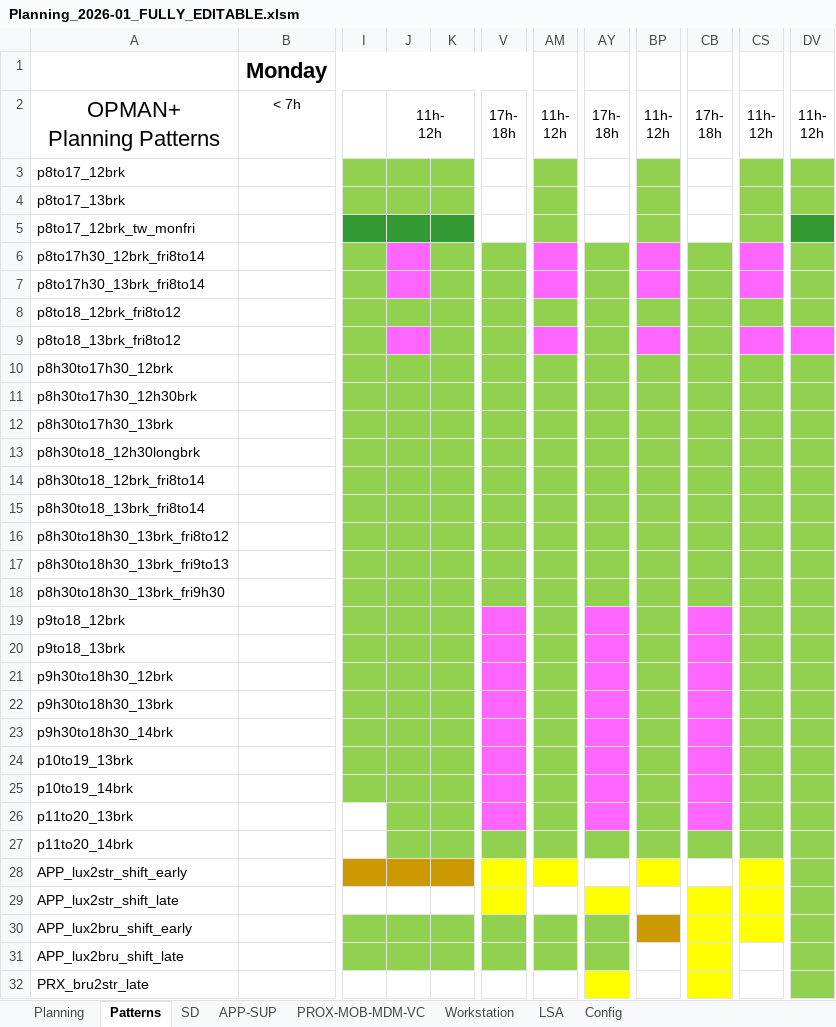
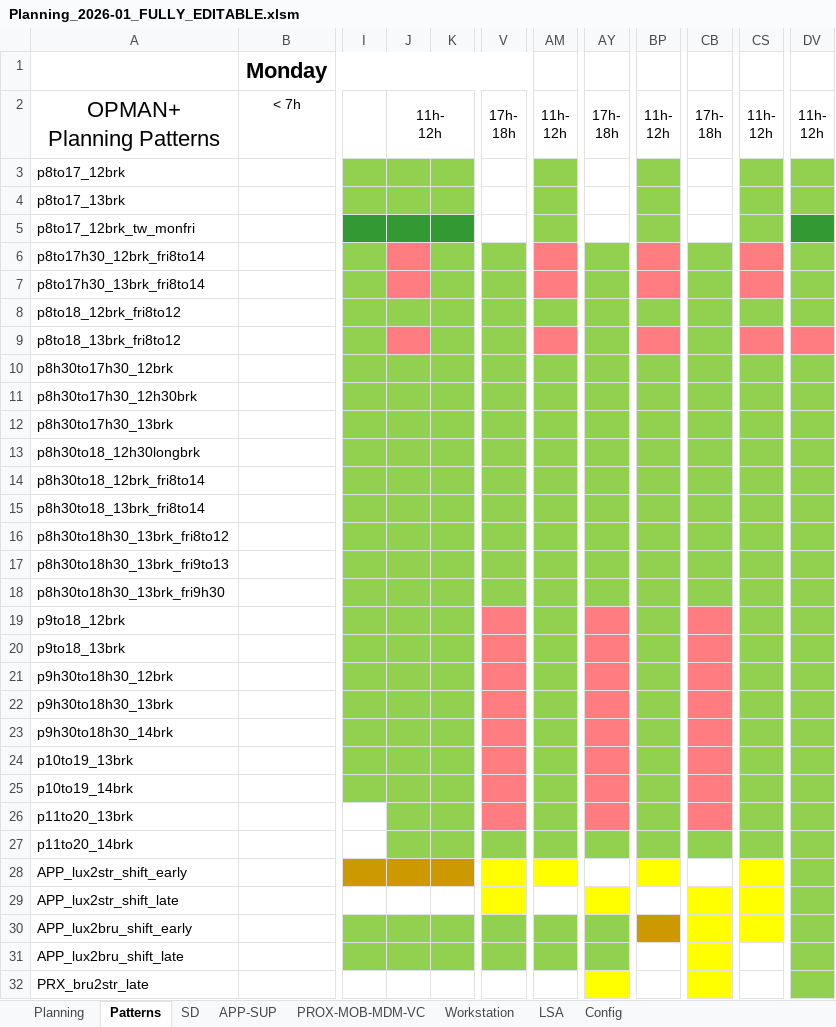
Before and after one commit to antoleod/Plan, an Excel workbook: Planning_2026-01_FULLY_EDITABLE.xlsm, sheet Patterns, drawn as a sheet; only a part is shown, gaps mark what is left out; values as stored, in another font and other column widths than the file's, no borders; conditional formats not drawn; 1 other sheet too large or unreadable and not compared; the diff names each change by its address in the sheet, - before the commit and + after, or states it on an @@ line.

```diff
--- a/Planning_2026-01_FULLY_EDITABLE.xlsm (sheet Patterns)
+++ b/Planning_2026-01_FULLY_EDITABLE.xlsm (sheet Patterns)
@@ J6:J7 fill: #FF66FF → #FF7C80, text colour: #FF66FF → #FF7C80 @@
@@ AM6:AM7 fill: #FF66FF → #FF7C80, text colour: #FF66FF → #FF7C80 @@
@@ BP6:BP7 fill: #FF66FF → #FF7C80, text colour: #FF66FF → #FF7C80 @@
@@ CS6:CS7 fill: #FF66FF → #FF7C80, text colour: #FF66FF → #FF7C80 @@
@@ J9 fill: #FF66FF → #FF7C80, text colour: #FF66FF → #FF7C80 @@
@@ AM9 fill: #FF66FF → #FF7C80, text colour: #FF66FF → #FF7C80 @@
@@ BP9 fill: #FF66FF → #FF7C80, text colour: #FF66FF → #FF7C80 @@
@@ CS9 fill: #FF66FF → #FF7C80, text colour: #FF66FF → #FF7C80 @@
@@ DV9 fill: #FF66FF → #FF7C80, text colour: #FF66FF → #FF7C80 @@
@@ V19:V26 fill: #FF66FF → #FF7C80, text colour: #FF66FF → #FF7C80 @@
@@ AY19:AY26 fill: #FF66FF → #FF7C80, text colour: #FF66FF → #FF7C80 @@
@@ CB19:CB26 fill: #FF66FF → #FF7C80, text colour: #FF66FF → #FF7C80 @@
```
Also changed, not shown: 22 other files.
